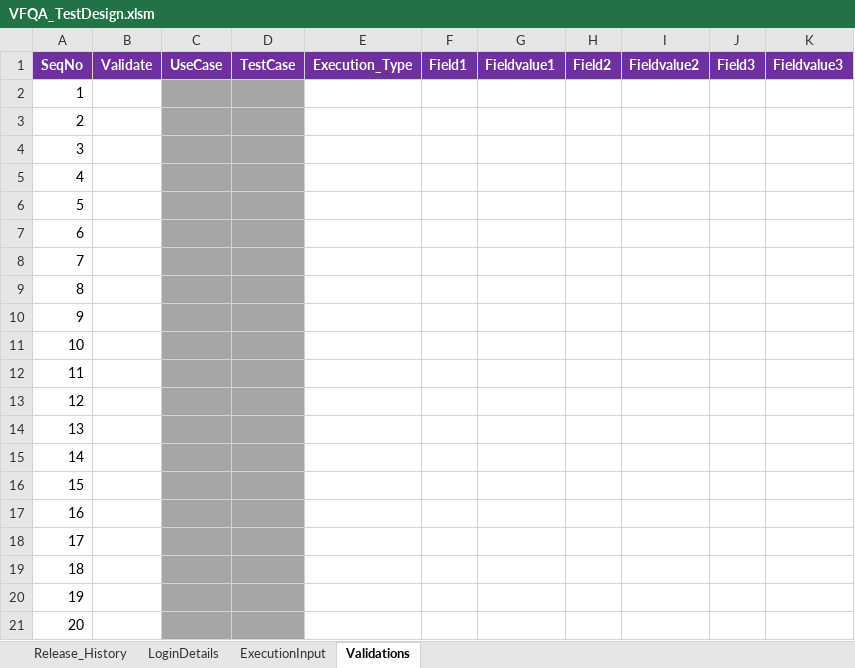
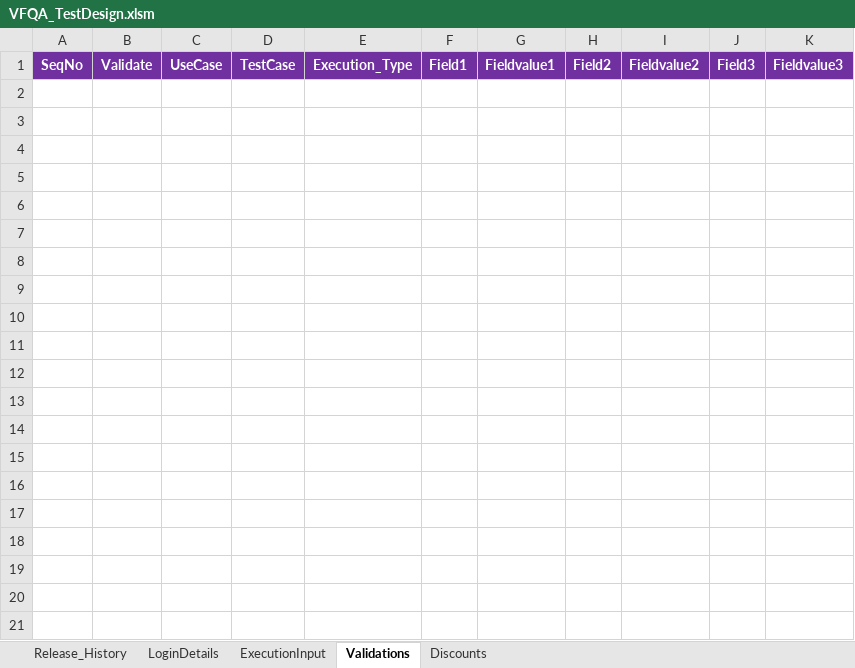
Before and after one commit to VFQA/Test, an Excel workbook: Directory/VFQA_TestDesign.xlsm, sheet Validations, drawn as a sheet; only a part is shown; values as stored, in another font and other column widths than the file's, no borders; the diff covers the shown part only; the diff names each change by its address in the sheet, - before the commit and + after, or states it on an @@ line.

```diff
--- a/Directory/VFQA_TestDesign.xlsm (sheet Validations)
+++ b/Directory/VFQA_TestDesign.xlsm (sheet Validations)
@@ sheet tab unhidden: Discounts @@
-row 2: 1
-row 3: 2
-row 4: 3
-row 5: 4
-row 6: 5
-row 7: 6
-row 8: 7
-row 9: 8
-row 10: 9
-row 11: 10
-row 12: 11
-row 13: 12
-row 14: 13
-row 15: 14
-row 16: 15
-row 17: 16
-row 18: 17
-row 19: 18
-row 20: 19
-row 21: 20
```
Also changed, not shown: 15 removed rows elsewhere in this sheet, sheet LoginDetails, sheet ExecutionInput, Framework/Database/TestDataDB.xlsx, Framework/Storage/ObjectRepository.xlsx, 5 other files.
